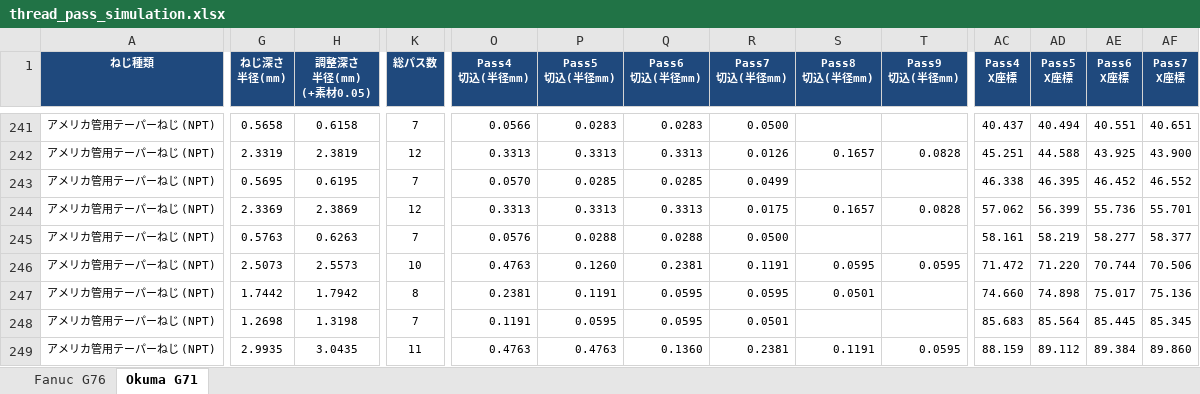
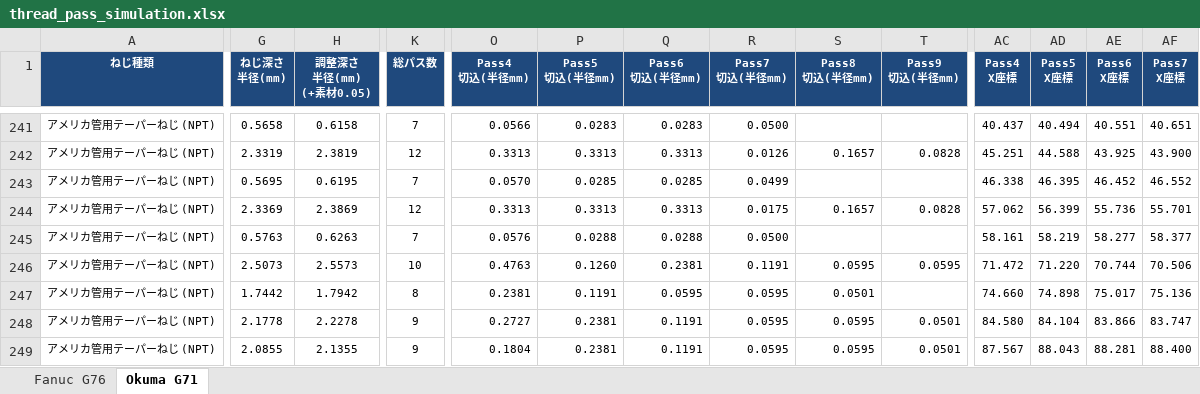
Before and after one commit to ystk1972-ui/claude, an Excel workbook: thread_pass_simulation.xlsx, sheet Okuma G71, drawn as a sheet; only a part is shown, gaps mark what is left out; values as stored, in another font and other column widths than the file's, no borders; the diff covers the shown part only; the diff names each change by its address in the sheet, - before the commit and + after, or states it on an @@ line.

```diff
--- a/thread_pass_simulation.xlsx (sheet Okuma G71)
+++ b/thread_pass_simulation.xlsx (sheet Okuma G71)
-G248 (ねじ深さ 半径(mm)): 1.2698
+G248 (ねじ深さ 半径(mm)): 2.1778
-H248 (調整深さ 半径(mm) (+素材0.05)): 1.3198
+H248 (調整深さ 半径(mm) (+素材0.05)): 2.2278
-K248 (総パス数): 7
+K248 (総パス数): 9
-O248 (Pass4 切込(半径mm)): 0.1191
+O248 (Pass4 切込(半径mm)): 0.2727
-P248 (Pass5 切込(半径mm)): 0.0595
+P248 (Pass5 切込(半径mm)): 0.2381
-Q248 (Pass6 切込(半径mm)): 0.0595
+Q248 (Pass6 切込(半径mm)): 0.1191
-R248 (Pass7 切込(半径mm)): 0.0501
+R248 (Pass7 切込(半径mm)): 0.0595
-S248 (Pass8 切込(半径mm)): (empty)
+S248 (Pass8 切込(半径mm)): 0.0595
-T248 (Pass9 切込(半径mm)): (empty)
+T248 (Pass9 切込(半径mm)): 0.0501
-AC248 (Pass4 X座標): 85.683
+AC248 (Pass4 X座標): 84.580
-AD248 (Pass5 X座標): 85.564
+AD248 (Pass5 X座標): 84.104
-AE248 (Pass6 X座標): 85.445
+AE248 (Pass6 X座標): 83.866
-AF248 (Pass7 X座標): 85.345
+AF248 (Pass7 X座標): 83.747
-G249 (ねじ深さ 半径(mm)): 2.9935
+G249 (ねじ深さ 半径(mm)): 2.0855
-H249 (調整深さ 半径(mm) (+素材0.05)): 3.0435
+H249 (調整深さ 半径(mm) (+素材0.05)): 2.1355
-K249 (総パス数): 11
+K249 (総パス数): 9
-O249 (Pass4 切込(半径mm)): 0.4763
+O249 (Pass4 切込(半径mm)): 0.1804
-P249 (Pass5 切込(半径mm)): 0.4763
+P249 (Pass5 切込(半径mm)): 0.2381
-Q249 (Pass6 切込(半径mm)): 0.1360
+Q249 (Pass6 切込(半径mm)): 0.1191
-R249 (Pass7 切込(半径mm)): 0.2381
+R249 (Pass7 切込(半径mm)): 0.0595
-S249 (Pass8 切込(半径mm)): 0.1191
+S249 (Pass8 切込(半径mm)): 0.0595
-T249 (Pass9 切込(半径mm)): 0.0595
+T249 (Pass9 切込(半径mm)): 0.0501
-AC249 (Pass4 X座標): 88.159
+AC249 (Pass4 X座標): 87.567
-AD249 (Pass5 X座標): 89.112
+AD249 (Pass5 X座標): 88.043
-AE249 (Pass6 X座標): 89.384
+AE249 (Pass6 X座標): 88.281
-AF249 (Pass7 X座標): 89.860
+AF249 (Pass7 X座標): 88.400
```
Also changed, not shown: 50 edited cells elsewhere in this sheet, sheet Fanuc G76, 1 other file.
